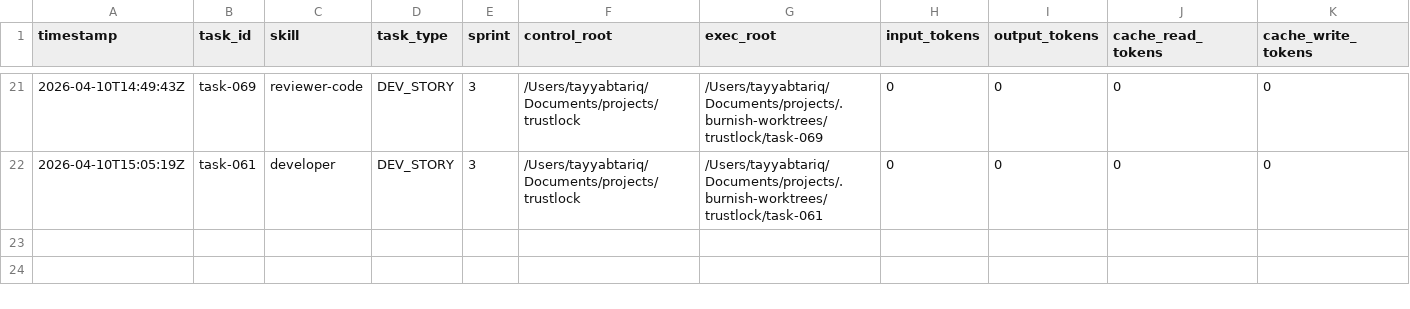
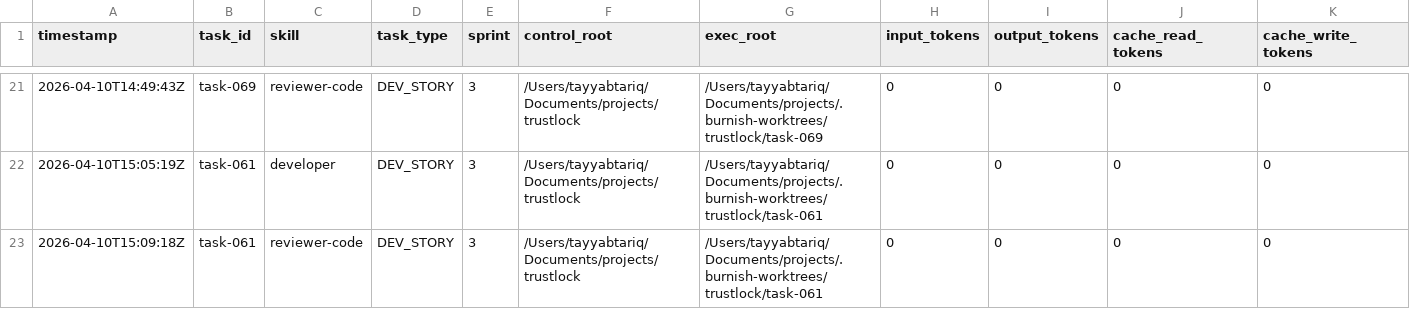
Before and after one commit to tayyabt/trustlock, a CSV file: logs/token-usage.csv, drawn as a sheet; only a part is shown, gaps mark what is left out; rows hold the shown columns only; the diff names each change by its address in the sheet, - before the commit and + after, or states it on an @@ line.

Commit message:
task-061: record usage (done)

```diff
--- a/logs/token-usage.csv
+++ b/logs/token-usage.csv
+row 23: 2026-04-10T15:09:18Z | task-061 | reviewer-code | DEV_STORY | 3 | /Users/tayyabtariq/Documents/projects/trustlock | /Users/tayyabtariq/Documents/projects/.burnish-worktrees/trustlock/task-061 | 0 | 0 | 0 | 0
```
